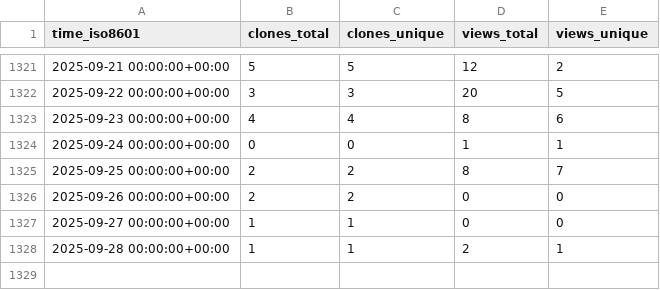
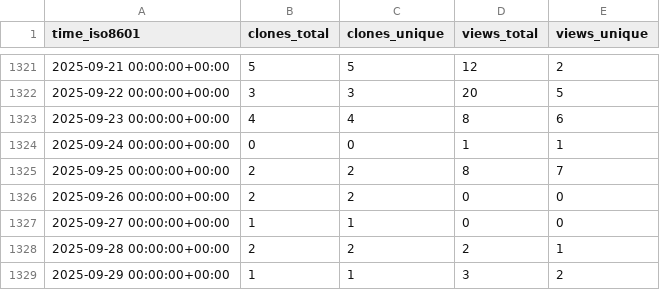
Before and after one commit to pcl1350306170/edukidgame, a CSV file: timmalich/edukiz/ghrs-data/views_clones_aggregate.csv, drawn as a sheet; only a part is shown, gaps mark what is left out.

```diff
--- a/timmalich/edukiz/ghrs-data/views_clones_aggregate.csv
+++ b/timmalich/edukiz/ghrs-data/views_clones_aggregate.csv
@@ -1327,2 +1327,3 @@ time_iso8601,clones_total,clones_unique,views_total,views_unique
 2025-09-27 00:00:00+00:00,1,1,0,0
-2025-09-28 00:00:00+00:00,1,1,2,1
+2025-09-28 00:00:00+00:00,2,2,2,1
+2025-09-29 00:00:00+00:00,1,1,3,2
```
Also changed, not shown: 1 other file.
